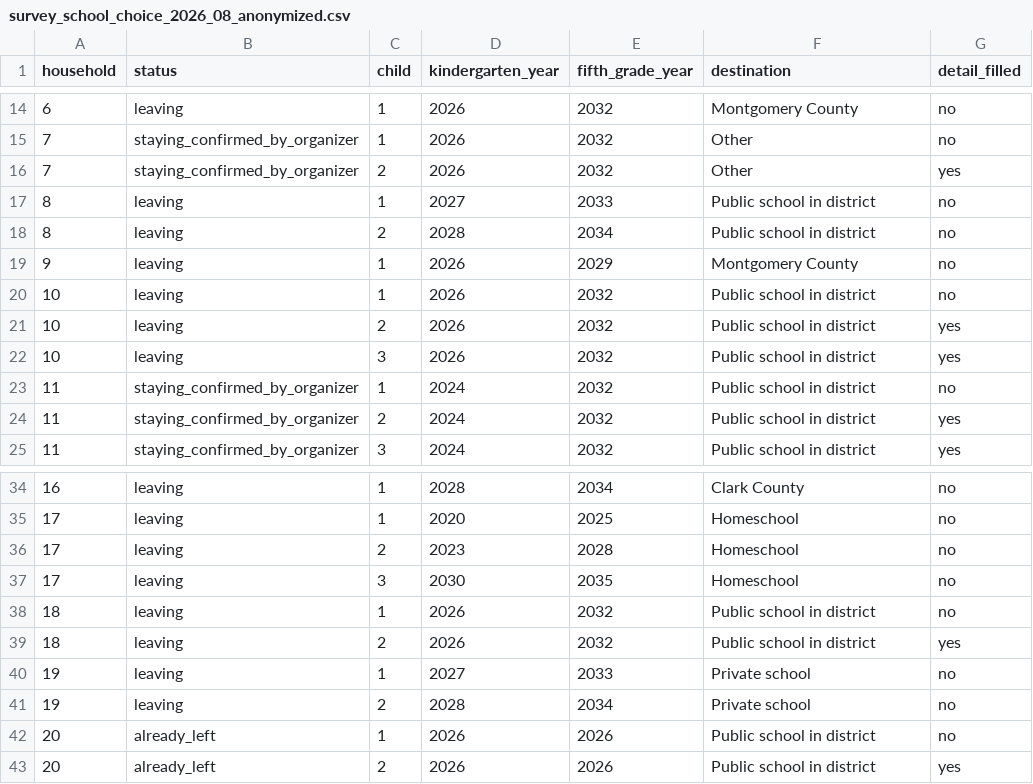
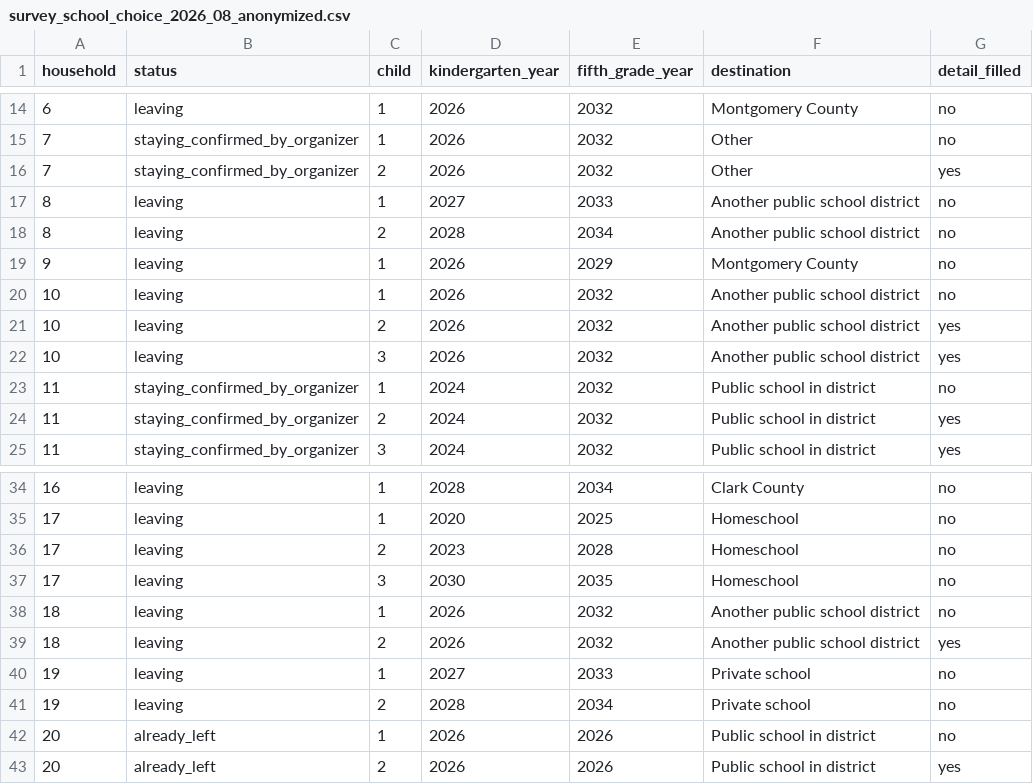
Before and after one commit to ryanuspsagm/SaveNMES, a CSV file: build/survey_school_choice_2026_08_anonymized.csv, drawn as a sheet; only a part is shown, gaps mark what is left out.

```diff
--- a/build/survey_school_choice_2026_08_anonymized.csv
+++ b/build/survey_school_choice_2026_08_anonymized.csv
@@ -16,8 +16,8 @@ household,status,child,kindergarten_year,fifth_grade_year,destination,detail_fil
 7,staying_confirmed_by_organizer,2,2026,2032,Other,yes
-8,leaving,1,2027,2033,Public school in district,no
-8,leaving,2,2028,2034,Public school in district,no
+8,leaving,1,2027,2033,Another public school district,no
+8,leaving,2,2028,2034,Another public school district,no
 9,leaving,1,2026,2029,Montgomery County,no
-10,leaving,1,2026,2032,Public school in district,no
-10,leaving,2,2026,2032,Public school in district,yes
-10,leaving,3,2026,2032,Public school in district,yes
+10,leaving,1,2026,2032,Another public school district,no
+10,leaving,2,2026,2032,Another public school district,yes
+10,leaving,3,2026,2032,Another public school district,yes
 11,staying_confirmed_by_organizer,1,2024,2032,Public school in district,no
@@ -37,4 +37,4 @@ household,status,child,kindergarten_year,fifth_grade_year,destination,detail_fil
 17,leaving,3,2030,2035,Homeschool,no
-18,leaving,1,2026,2032,Public school in district,no
-18,leaving,2,2026,2032,Public school in district,yes
+18,leaving,1,2026,2032,Another public school district,no
+18,leaving,2,2026,2032,Another public school district,yes
 19,leaving,1,2027,2033,Private school,no
```
Also changed, not shown: 6 other files.
